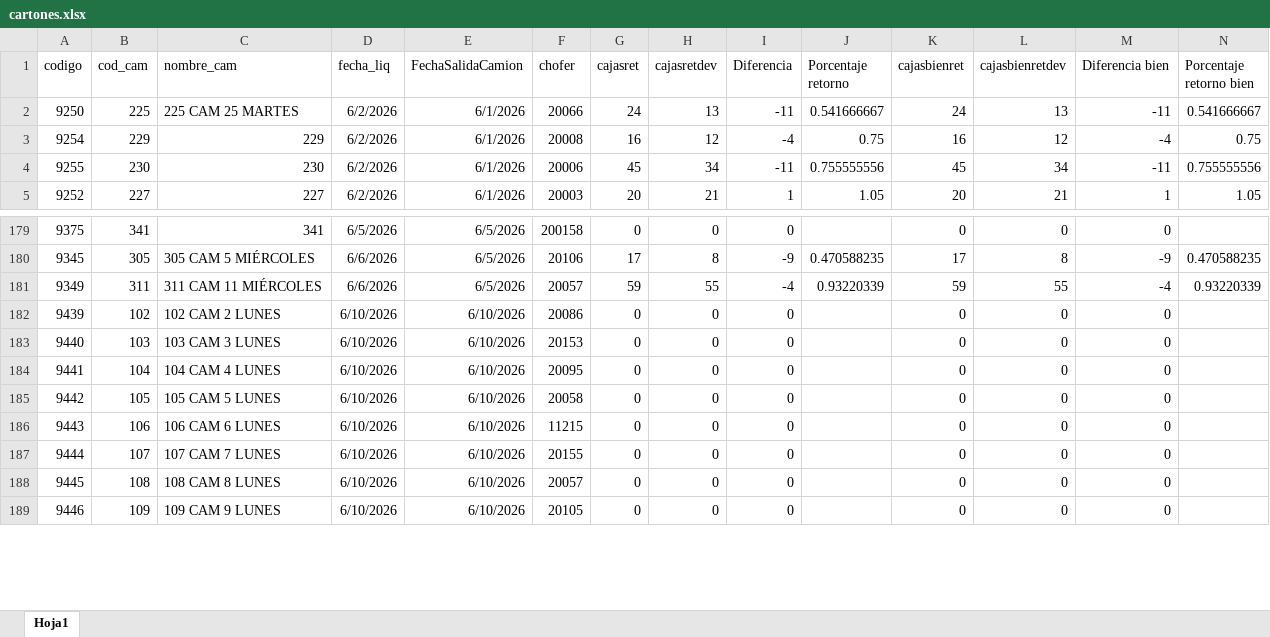
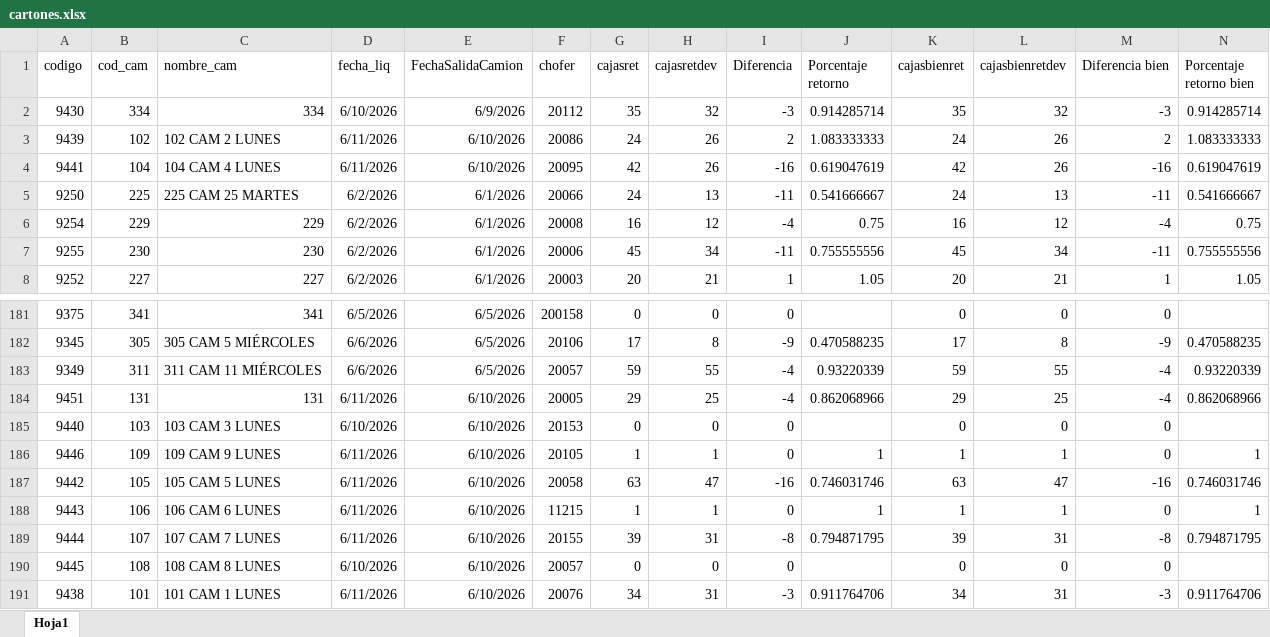
Before and after one commit to Nodus-app/sistema-operativo-nodus, an Excel workbook: data/cartones.xlsx, sheet Hoja1, drawn as a sheet; only a part is shown, gaps mark what is left out; values as stored, in another font and other column widths than the file's, no borders; removed rows and columns are numbered as before the commit, all else as after; rows hold the shown columns only; the diff covers the shown part only; the diff names each change by its address in the sheet, - before the commit and + after, or states it on an @@ line.

```diff
--- a/data/cartones.xlsx (sheet Hoja1)
+++ b/data/cartones.xlsx (sheet Hoja1)
+row 2: 9430 | 334 | 334 | 6/10/2026 | 6/9/2026 | 20112 | 35 | 32 | -3 | 0.914285714 | 35 | 32 | -3 | 0.914285714
+row 3: 9439 | 102 | 102 CAM 2 LUNES | 6/11/2026 | 6/10/2026 | 20086 | 24 | 26 | 2 | 1.083333333 | 24 | 26 | 2 | 1.083333333
+row 4: 9441 | 104 | 104 CAM 4 LUNES | 6/11/2026 | 6/10/2026 | 20095 | 42 | 26 | -16 | 0.619047619 | 42 | 26 | -16 | 0.619047619
-row 182: 9439 | 102 | 102 CAM 2 LUNES | 6/10/2026 | 6/10/2026 | 20086 | 0 | 0 | 0 |  | 0 | 0 | 0
+row 184: 9451 | 131 | 131 | 6/11/2026 | 6/10/2026 | 20005 | 29 | 25 | -4 | 0.862068966 | 29 | 25 | -4 | 0.862068966
-row 184: 9441 | 104 | 104 CAM 4 LUNES | 6/10/2026 | 6/10/2026 | 20095 | 0 | 0 | 0 |  | 0 | 0 | 0
+row 186: 9446 | 109 | 109 CAM 9 LUNES | 6/11/2026 | 6/10/2026 | 20105 | 1 | 1 | 0 | 1 | 1 | 1 | 0 | 1
-D187:D189 (fecha_liq): 6/10/2026
+D187:D189 (fecha_liq): 6/11/2026
-G187 (cajasret): 0
+G187 (cajasret): 63
-H187 (cajasretdev): 0
+H187 (cajasretdev): 47
-I187 (Diferencia): 0
+I187 (Diferencia): -16
-J187 (Porcentaje retorno): (empty)
+J187 (Porcentaje retorno): 0.746031746
-K187 (cajasbienret): 0
+K187 (cajasbienret): 63
-L187 (cajasbienretdev): 0
+L187 (cajasbienretdev): 47
-M187 (Diferencia bien): 0
+M187 (Diferencia bien): -16
-N187 (Porcentaje retorno bien): (empty)
+N187 (Porcentaje retorno bien): 0.746031746
-G188 (cajasret): 0
+G188 (cajasret): 1
-H188 (cajasretdev): 0
+H188 (cajasretdev): 1
-J188 (Porcentaje retorno): (empty)
+J188 (Porcentaje retorno): 1
-K188 (cajasbienret): 0
+K188 (cajasbienret): 1
-L188 (cajasbienretdev): 0
+L188 (cajasbienretdev): 1
-N188 (Porcentaje retorno bien): (empty)
+N188 (Porcentaje retorno bien): 1
-G189 (cajasret): 0
+G189 (cajasret): 39
-H189 (cajasretdev): 0
+H189 (cajasretdev): 31
-I189 (Diferencia): 0
+I189 (Diferencia): -8
-J189 (Porcentaje retorno): (empty)
+J189 (Porcentaje retorno): 0.794871795
-K189 (cajasbienret): 0
+K189 (cajasbienret): 39
-L189 (cajasbienretdev): 0
+L189 (cajasbienretdev): 31
-M189 (Diferencia bien): 0
+M189 (Diferencia bien): -8
-N189 (Porcentaje retorno bien): (empty)
+N189 (Porcentaje retorno bien): 0.794871795
-row 189: 9446 | 109 | 109 CAM 9 LUNES | 6/10/2026 | 6/10/2026 | 20105 | 0 | 0 | 0 |  | 0 | 0 | 0
+row 191: 9438 | 101 | 101 CAM 1 LUNES | 6/11/2026 | 6/10/2026 | 20076 | 34 | 31 | -3 | 0.911764706 | 34 | 31 | -3 | 0.911764706
```
Also changed, not shown: 32 added rows, 7 removed rows and 91 edited cells elsewhere in this sheet.
